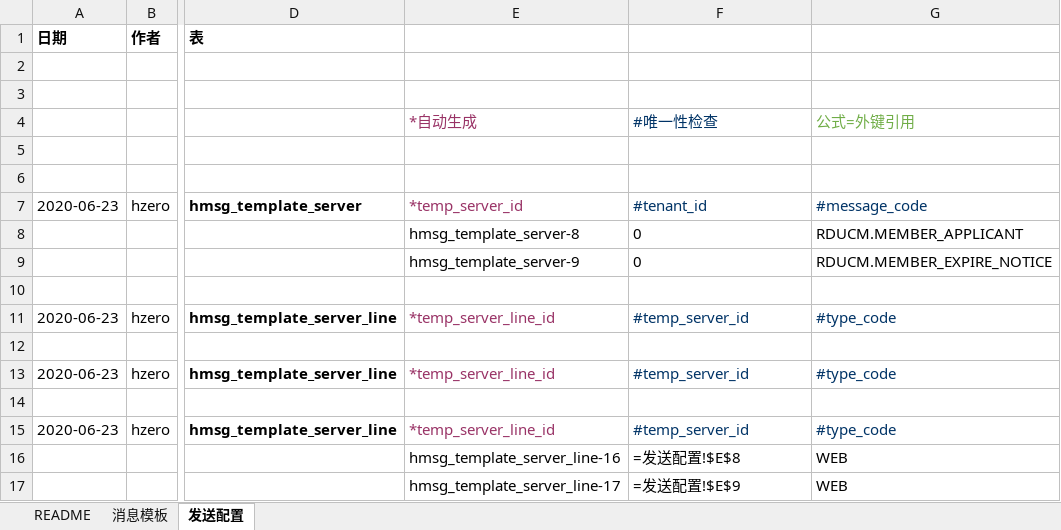
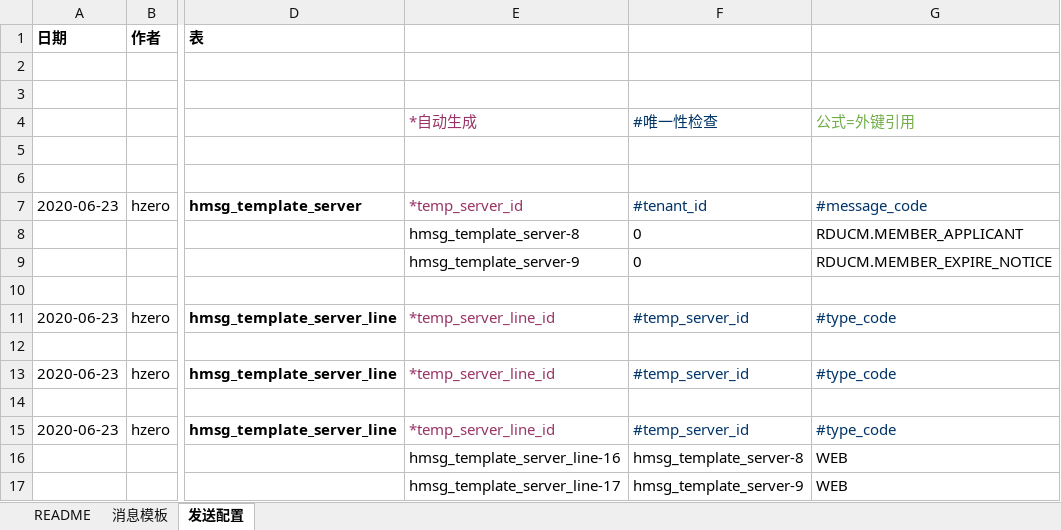
Before and after one commit to open-hand/code-repo-service, an Excel workbook: src/main/resources/script/db/init-data/hrds_code_repo/hzero_message/hzero-data-message.xlsx, sheet 发送配置, drawn as a sheet; only a part is shown, gaps mark what is left out; values as stored, in another font and other column widths than the file's, no borders; formulas without a stored value are shown as written; the diff names each change by its address in the sheet, - before the commit and + after, or states it on an @@ line.

```diff
--- a/src/main/resources/script/db/init-data/hrds_code_repo/hzero_message/hzero-data-message.xlsx (sheet 发送配置)
+++ b/src/main/resources/script/db/init-data/hrds_code_repo/hzero_message/hzero-data-message.xlsx (sheet 发送配置)
-F16: =发送配置!$E$8
+F16: hmsg_template_server-8
-F17: =发送配置!$E$9
+F17: hmsg_template_server-9
```
Also changed, not shown: sheet 消息模板, 1 other file.
